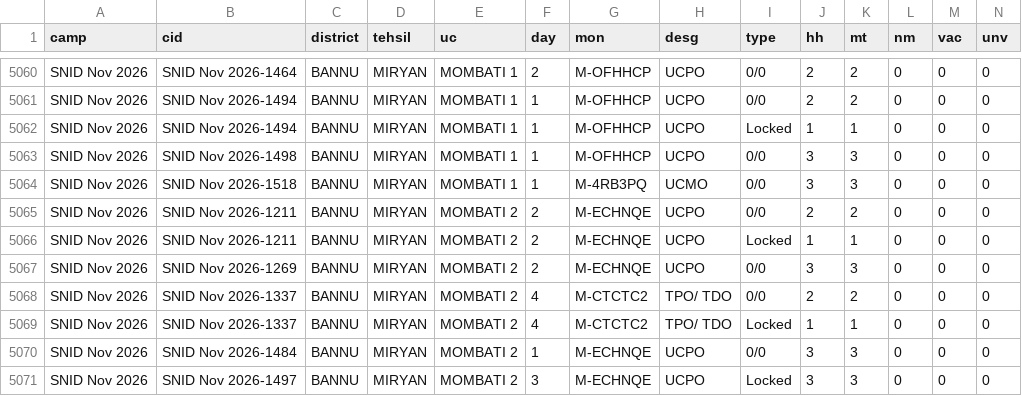
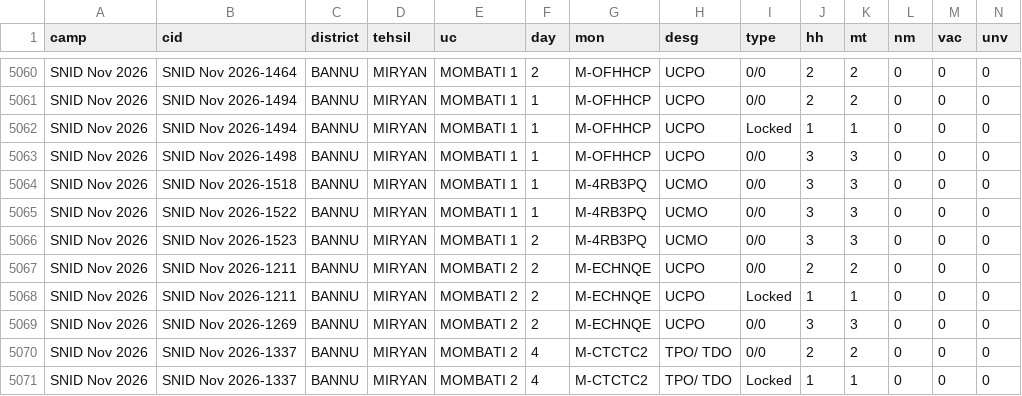
Before and after one commit to shahid2898-png/BannuDiv-Dashboard, a CSV file: data/zerolock.csv, drawn as a sheet; only a part is shown, gaps mark what is left out; the shorter side is filled out with more unchanged rows; rows hold the shown columns only; the diff names each change by its address in the sheet, - before the commit and + after, or states it on an @@ line.

```diff
--- a/data/zerolock.csv
+++ b/data/zerolock.csv
+row 5065: SNID Nov 2026 | SNID Nov 2026-1522 | BANNU | MIRYAN | MOMBATI 1 | 1 | M-4RB3PQ | UCMO | 0/0 | 3 | 3 | 0 | 0 | 0
+row 5066: SNID Nov 2026 | SNID Nov 2026-1523 | BANNU | MIRYAN | MOMBATI 1 | 2 | M-4RB3PQ | UCMO | 0/0 | 3 | 3 | 0 | 0 | 0
```
Also changed, not shown: data/coverage.csv, data/icm.csv, 8 other files.
